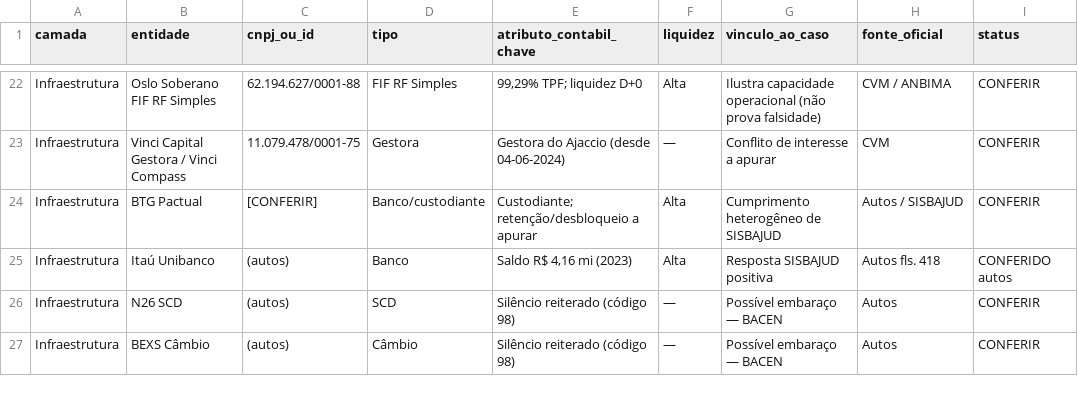
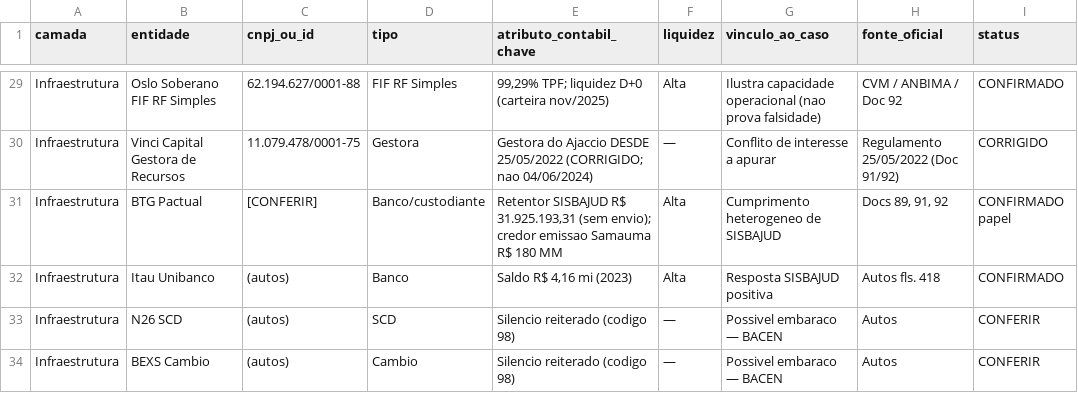
Before and after one commit to millenaonesti53/pesquisa-juridica-, a CSV file: pesquisas/portfolio-entidades-consolidado.csv, drawn as a sheet; only a part is shown, gaps mark what is left out; the diff covers the shown part only.

```diff
--- a/pesquisas/portfolio-entidades-consolidado.csv
+++ b/pesquisas/portfolio-entidades-consolidado.csv
@@ -22,6 +29,6 @@ camada,entidade,cnpj_ou_id,tipo,atributo_contabil_chave,liquidez,vinculo_ao_caso
-"Infraestrutura","Oslo Soberano FIF RF Simples","62.194.627/0001-88","FIF RF Simples","99,29% TPF; liquidez D+0","Alta","Ilustra capacidade operacional (não prova falsidade)","CVM / ANBIMA","CONFERIR"
-"Infraestrutura","Vinci Capital Gestora / Vinci Compass","11.079.478/0001-75","Gestora","Gestora do Ajaccio (desde 04-06-2024)","—","Conflito de interesse a apurar","CVM","CONFERIR"
-"Infraestrutura","BTG Pactual","[CONFERIR]","Banco/custodiante","Custodiante; retenção/desbloqueio a apurar","Alta","Cumprimento heterogêneo de SISBAJUD","Autos / SISBAJUD","CONFERIR"
-"Infraestrutura","Itaú Unibanco","(autos)","Banco","Saldo R$ 4,16 mi (2023)","Alta","Resposta SISBAJUD positiva","Autos fls. 418","CONFERIDO autos"
-"Infraestrutura","N26 SCD","(autos)","SCD","Silêncio reiterado (código 98)","—","Possível embaraço — BACEN","Autos","CONFERIR"
-"Infraestrutura","BEXS Câmbio","(autos)","Câmbio","Silêncio reiterado (código 98)","—","Possível embaraço — BACEN","Autos","CONFERIR"
+"Infraestrutura","Oslo Soberano FIF RF Simples","62.194.627/0001-88","FIF RF Simples","99,29% TPF; liquidez D+0 (carteira nov/2025)","Alta","Ilustra capacidade operacional (nao prova falsidade)","CVM / ANBIMA / Doc 92","CONFIRMADO"
+"Infraestrutura","Vinci Capital Gestora de Recursos","11.079.478/0001-75","Gestora","Gestora do Ajaccio DESDE 25/05/2022 (CORRIGIDO; nao 04/06/2024)","—","Conflito de interesse a apurar","Regulamento 25/05/2022 (Doc 91/92)","CORRIGIDO"
+"Infraestrutura","BTG Pactual","[CONFERIR]","Banco/custodiante","Retentor SISBAJUD R$ 31.925.193,31 (sem envio); credor emissao Samauma R$ 180 MM","Alta","Cumprimento heterogeneo de SISBAJUD","Docs 89, 91, 92","CONFIRMADO papel"
+"Infraestrutura","Itau Unibanco","(autos)","Banco","Saldo R$ 4,16 mi (2023)","Alta","Resposta SISBAJUD positiva","Autos fls. 418","CONFIRMADO"
+"Infraestrutura","N26 SCD","(autos)","SCD","Silencio reiterado (codigo 98)","—","Possivel embaraco — BACEN","Autos","CONFERIR"
+"Infraestrutura","BEXS Cambio","(autos)","Cambio","Silencio reiterado (codigo 98)","—","Possivel embaraco — BACEN","Autos","CONFERIR"
```
Also changed, not shown: 8 added rows, 1 removed row and 56 edited cells elsewhere in this file, 2 other files.
